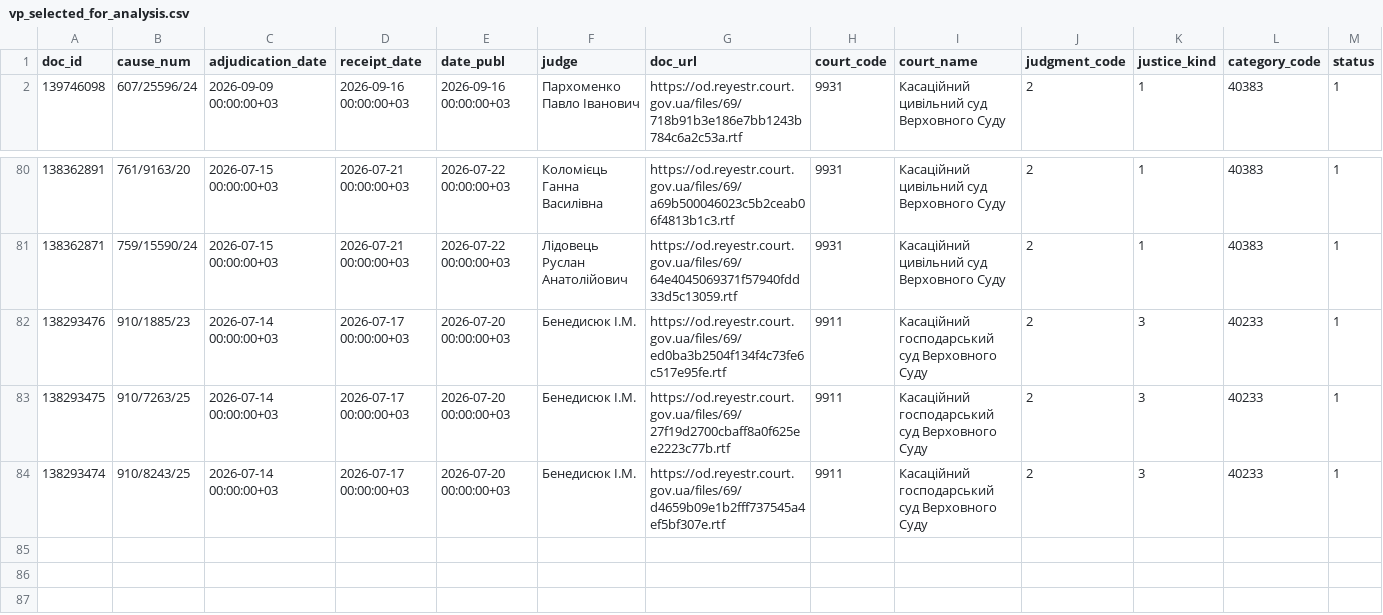
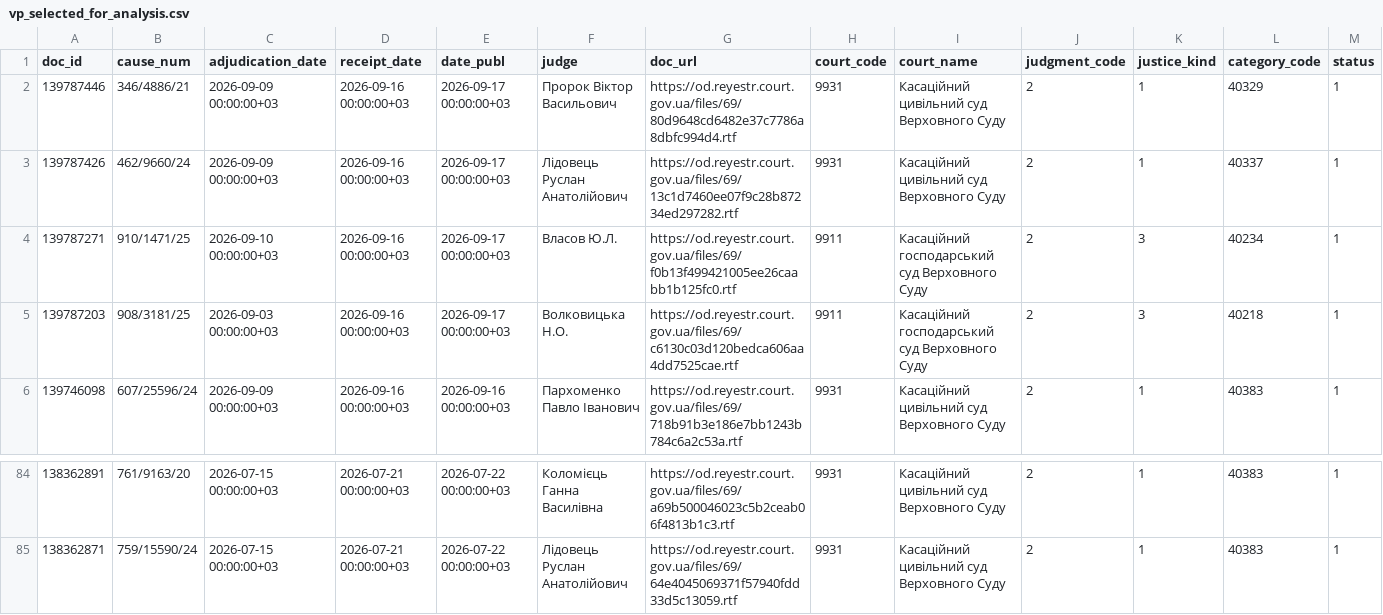
Before and after one commit to apryshchepchuk/VS-legal-digest, a CSV file: data/interim/vp_selected_for_analysis.csv, drawn as a sheet; only a part is shown, gaps mark what is left out; removed rows and columns are numbered as before the commit, all else as after; rows hold the shown columns only; the diff names each change by its address in the sheet, - before the commit and + after, or states it on an @@ line.

```diff
--- a/data/interim/vp_selected_for_analysis.csv
+++ b/data/interim/vp_selected_for_analysis.csv
+row 2: 139787446 | 346/4886/21 | 2026-09-09 00:00:00+03 | 2026-09-16 00:00:00+03 | 2026-09-17 00:00:00+03 | Пророк Віктор Васильович | https://od.reyestr.court.gov.ua/files/69/80d9648cd6482e37c7786a8dbfc994d4.rtf | 9931 | Касаційний цивільний суд Верховного Суду | 2 | 1 | 40329 | 1
+row 3: 139787426 | 462/9660/24 | 2026-09-09 00:00:00+03 | 2026-09-16 00:00:00+03 | 2026-09-17 00:00:00+03 | Лідовець Руслан Анатолійович | https://od.reyestr.court.gov.ua/files/69/13c1d7460ee07f9c28b87234ed297282.rtf | 9931 | Касаційний цивільний суд Верховного Суду | 2 | 1 | 40337 | 1
+row 4: 139787271 | 910/1471/25 | 2026-09-10 00:00:00+03 | 2026-09-16 00:00:00+03 | 2026-09-17 00:00:00+03 | Власов Ю.Л. | https://od.reyestr.court.gov.ua/files/69/f0b13f499421005ee26caabb1b125fc0.rtf | 9911 | Касаційний господарський суд Верховного Суду | 2 | 3 | 40234 | 1
+row 5: 139787203 | 908/3181/25 | 2026-09-03 00:00:00+03 | 2026-09-16 00:00:00+03 | 2026-09-17 00:00:00+03 | Волковицька Н.О. | https://od.reyestr.court.gov.ua/files/69/c6130c03d120bedca606aa4dd7525cae.rtf | 9911 | Касаційний господарський суд Верховного Суду | 2 | 3 | 40218 | 1
-row 82: 138293476 | 910/1885/23 | 2026-07-14 00:00:00+03 | 2026-07-17 00:00:00+03 | 2026-07-20 00:00:00+03 | Бенедисюк I.М. | https://od.reyestr.court.gov.ua/files/69/ed0ba3b2504f134f4c73fe6c517e95fe.rtf | 9911 | Касаційний господарський суд Верховного Суду | 2 | 3 | 40233 | 1
-row 83: 138293475 | 910/7263/25 | 2026-07-14 00:00:00+03 | 2026-07-17 00:00:00+03 | 2026-07-20 00:00:00+03 | Бенедисюк I.М. | https://od.reyestr.court.gov.ua/files/69/27f19d2700cbaff8a0f625ee2223c77b.rtf | 9911 | Касаційний господарський суд Верховного Суду | 2 | 3 | 40233 | 1
-row 84: 138293474 | 910/8243/25 | 2026-07-14 00:00:00+03 | 2026-07-17 00:00:00+03 | 2026-07-20 00:00:00+03 | Бенедисюк I.М. | https://od.reyestr.court.gov.ua/files/69/d4659b09e1b2fff737545a4ef5bf307e.rtf | 9911 | Касаційний господарський суд Верховного Суду | 2 | 3 | 40233 | 1
```
Also changed, not shown: data/interim/vp_candidates.csv, data/interim/vp_excluded_appellate_admin.csv, 11 other files.
